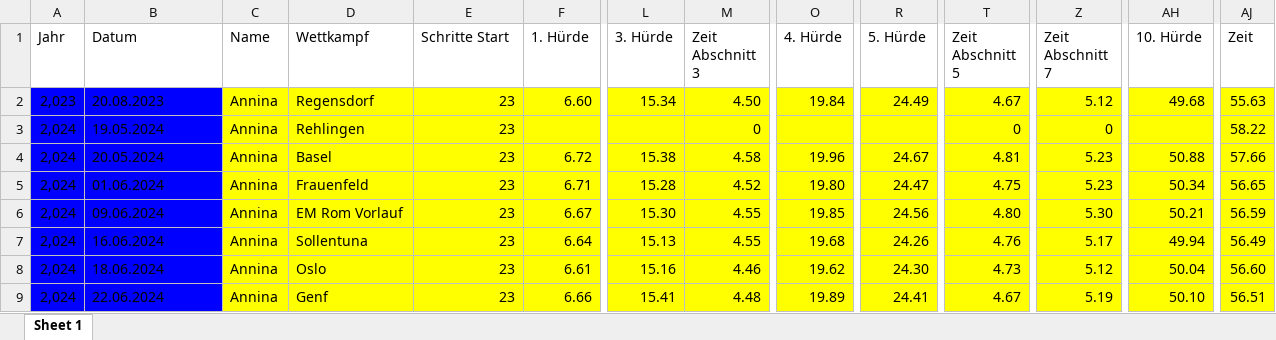
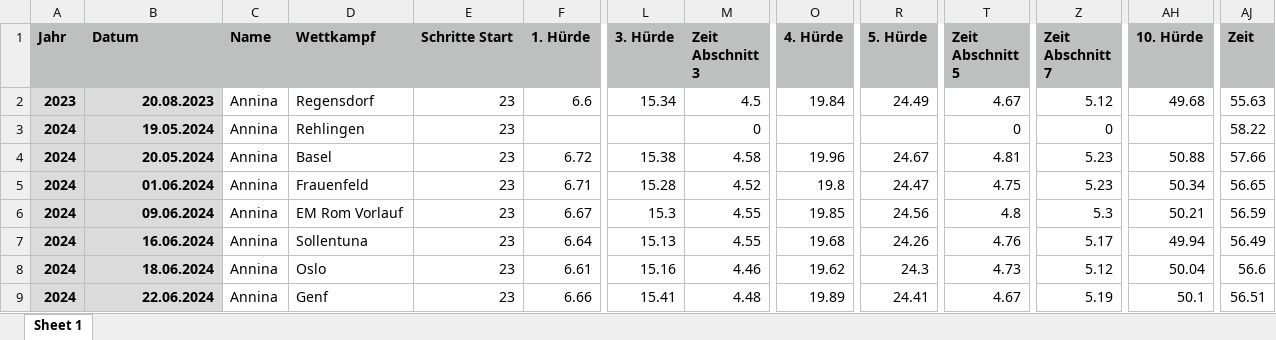
Before and after one commit to larstwi/Hurdle_Analysis, an Excel workbook: data/Auswertungen.xlsx, sheet Sheet 1, drawn as a sheet; only a part is shown, gaps mark what is left out; values as stored, in another font and other column widths than the file's, no borders; the diff covers the shown part only; the diff names each change by its address in the sheet, - before the commit and + after, or states it on an @@ line.

Commit message:
new data

```diff
--- a/data/Auswertungen.xlsx (sheet Sheet 1)
+++ b/data/Auswertungen.xlsx (sheet Sheet 1)
@@ A1:AJ1 bold: off → on, fill: none → #BDC0BF @@
-A2 (Jahr): 2,023
+A2 (Jahr): 2023
@@ A2:B9 fill: #0000FF → #DBDBDB, bold: off → on @@
-B2:B9 alignment: left
+B2:B9 alignment: right
-C2:AJ9 fill: #FFFF00
+C2:AJ9 fill: none
-F2 (1. Hürde): 6.60
+F2 (1. Hürde): 6.6
-M2 (Zeit Abschnitt 3): 4.50
+M2 (Zeit Abschnitt 3): 4.5
-A3:A9 (Jahr): 2,024
+A3:A9 (Jahr): 2024
-O5 (4. Hürde): 19.80
+O5 (4. Hürde): 19.8
-L6 (3. Hürde): 15.30
+L6 (3. Hürde): 15.3
-T6 (Zeit Abschnitt 5): 4.80
+T6 (Zeit Abschnitt 5): 4.8
-Z6 (Zeit Abschnitt 7): 5.30
+Z6 (Zeit Abschnitt 7): 5.3
-R8 (5. Hürde): 24.30
+R8 (5. Hürde): 24.3
-AJ8 (Zeit): 56.60
+AJ8 (Zeit): 56.6
-AH9 (10. Hürde): 50.10
+AH9 (10. Hürde): 50.1
```
Also changed, not shown: cell formats elsewhere in this sheet, 1 other file.
